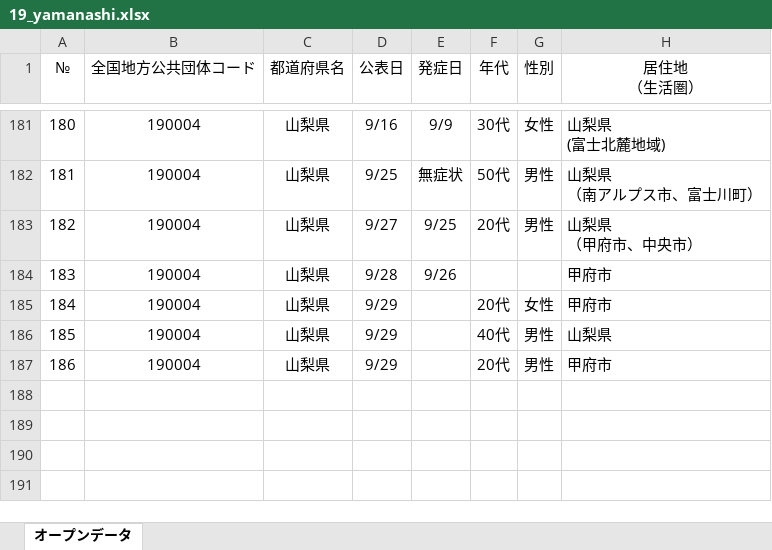
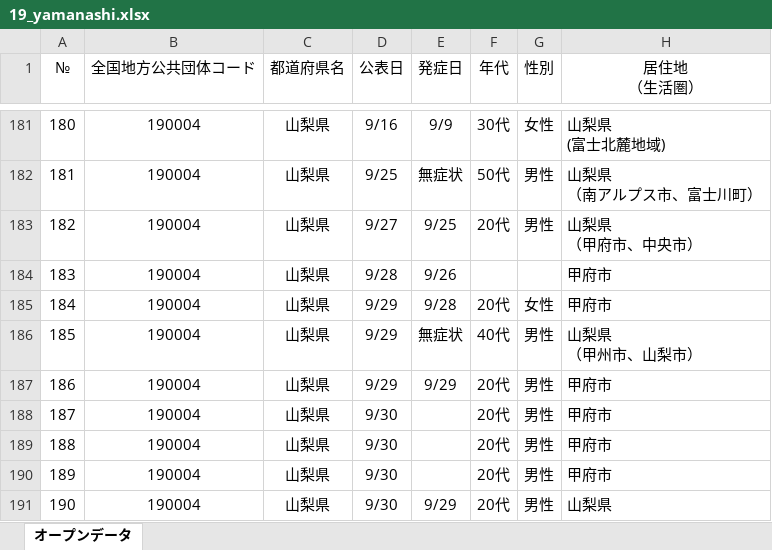
Before and after one commit to CalicoKater/covid-19, an Excel workbook: work/19_yamanashi.xlsx, sheet オープンデータ, drawn as a sheet; only a part is shown, gaps mark what is left out; values as stored, in another font and other column widths than the file's, no borders; addresses are those after the commit; ↵ is a line break in a cell; the diff names each change by its address in the sheet, - before the commit and + after, or states it on an @@ line.

```diff
--- a/work/19_yamanashi.xlsx (sheet オープンデータ)
+++ b/work/19_yamanashi.xlsx (sheet オープンデータ)
-E185 (発症日): (empty)
+E185 (発症日): 9/28
-E186 (発症日): (empty)
+E186 (発症日): 無症状
-H186 (居住地 （生活圏）): 山梨県
+H186 (居住地 （生活圏）): 山梨県 ↵ （甲州市、山梨市）
+row 187: 186 | 190004 | 山梨県 | 9/29 | 9/29 | 20代 | 男性 | 甲府市
@@ column A (№) renumbered in row 188 @@
-D188 (公表日): 9/29
+D188 (公表日): 9/30
+row 189: 188 | 190004 | 山梨県 | 9/30 |  | 20代 | 男性 | 甲府市
+row 190: 189 | 190004 | 山梨県 | 9/30 |  | 20代 | 男性 | 甲府市
+row 191: 190 | 190004 | 山梨県 | 9/30 | 9/29 | 20代 | 男性 | 山梨県
```
Also changed, not shown: work/16_toyama2.xlsx, work/28_hyogo.xlsx, 30 other files.
